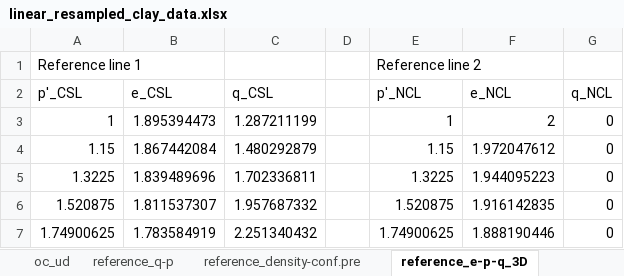
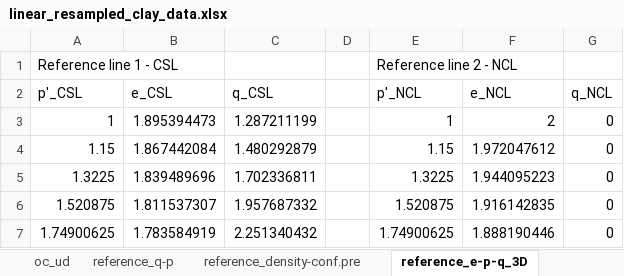
Before and after one commit to IC-MAGE/IC-MAGE-Teaching, an Excel workbook: resampled_data/linear_resampled_clay_data.xlsx, sheet reference_e-p-q_3D, drawn as a sheet; only a part is shown; values as stored, in another font and other column widths than the file's, no borders; removed rows and columns are numbered as before the commit, all else as after; the diff names each change by its address in the sheet, - before the commit and + after, or states it on an @@ line.

Commit message:
Updated labels

```diff
--- a/resampled_data/linear_resampled_clay_data.xlsx (sheet reference_e-p-q_3D)
+++ b/resampled_data/linear_resampled_clay_data.xlsx (sheet reference_e-p-q_3D)
-row 1: Reference line 1 |  |  |  | Reference line 2
+row 1: Reference line 1 - CSL |  |  |  | Reference line 2 - NCL
```
